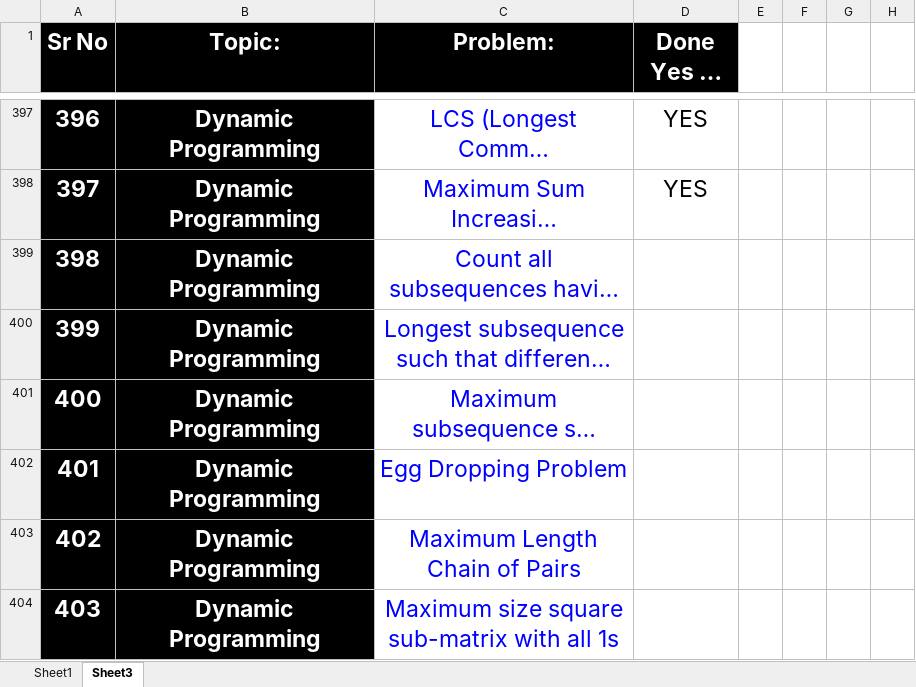
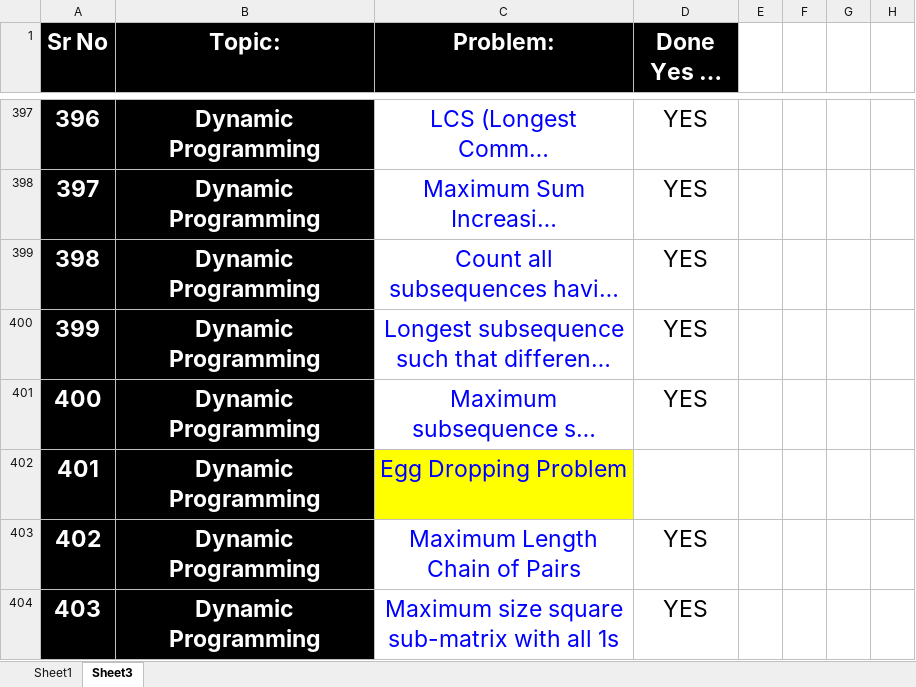
Before and after one commit to iamishansharma/Placement-Preparation, an Excel workbook: DSA/DSA Prep.xlsx, sheet Sheet3, drawn as a sheet; only a part is shown, gaps mark what is left out; long unchanged cells end in …; values as stored, in another font and other column widths than the file's, no borders; the diff covers the shown part only; the diff names each change by its address in the sheet, - before the commit and + after, or states it on an @@ line.

```diff
--- a/DSA/DSA Prep.xlsx (sheet Sheet3)
+++ b/DSA/DSA Prep.xlsx (sheet Sheet3)
-D399:D401 (Done Yes or No): (empty)
+D399:D401 (Done Yes or No): YES
-C402 fill: none
+C402 fill: #FFFF00
-D403:D404 (Done Yes or No): (empty)
+D403:D404 (Done Yes or No): YES
```
Also changed, not shown: 5 edited cells and cell formats elsewhere in this sheet, 7 other files.
